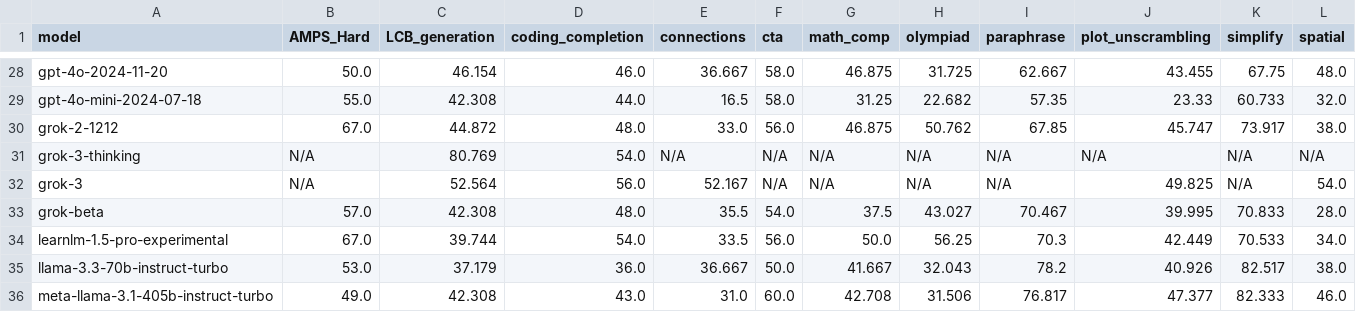
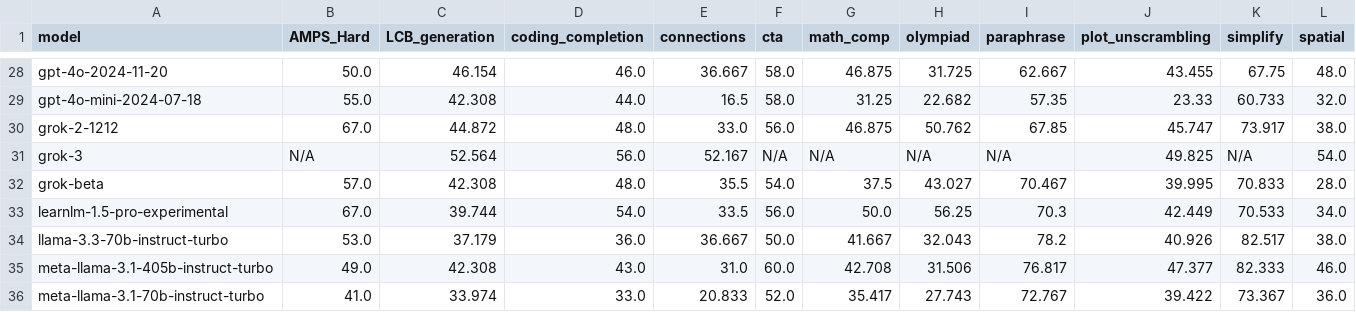
Before and after one commit to LiveBench/livebench.github.io, a CSV file: public/table_2024_11_25.csv, drawn as a sheet; only a part is shown, gaps mark what is left out; the shorter side is filled out with more unchanged rows; rows hold the shown columns only; the diff names each change by its address in the sheet, - before the commit and + after, or states it on an @@ line.

```diff
--- a/public/table_2024_11_25.csv
+++ b/public/table_2024_11_25.csv
-row 31: grok-3-thinking | N/A | 80.769 | 54.0 | N/A | N/A | N/A | N/A | N/A | N/A | N/A | N/A
```
Also changed, not shown: 1 other file.
